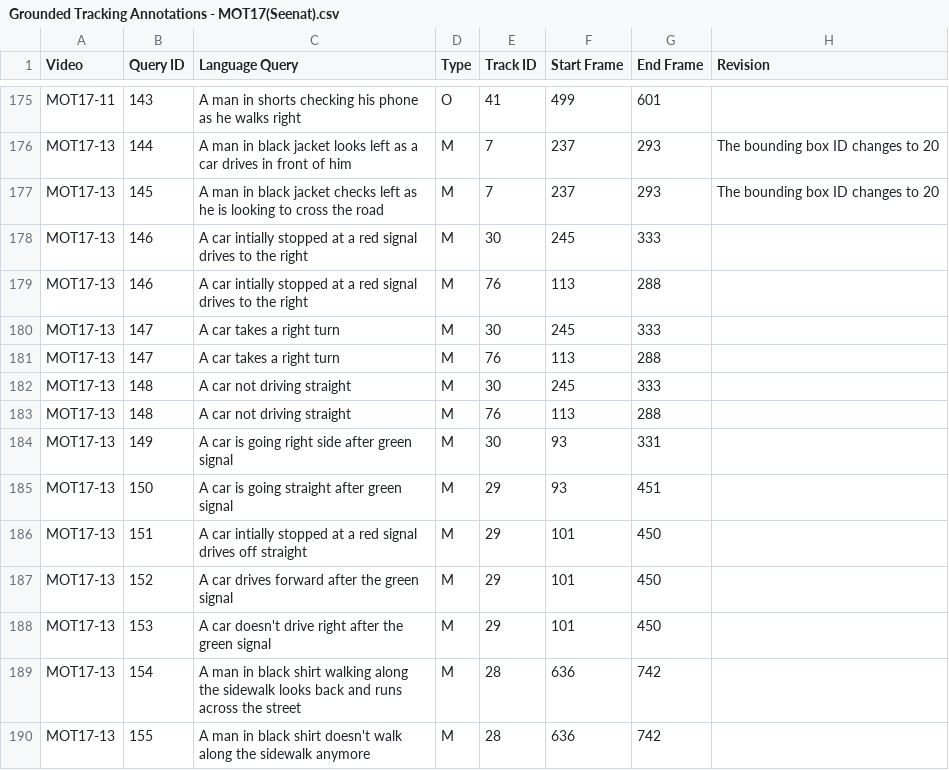
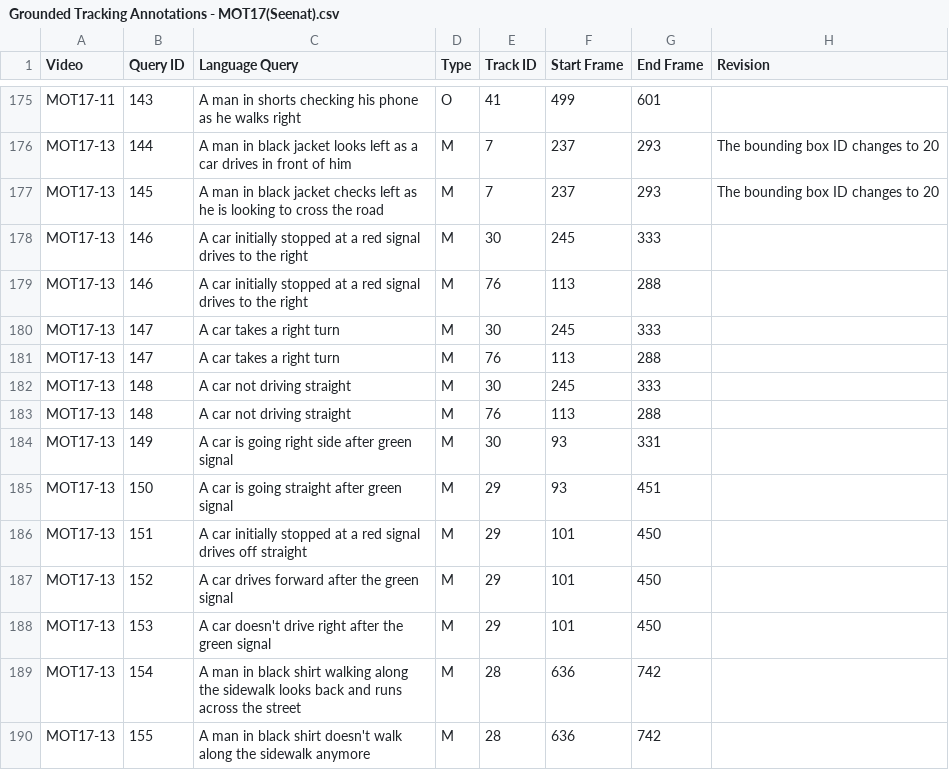
Before and after one commit to Shuaicong97/MA-MOT, a CSV file: data/Ours/Original/Grounded Tracking Annotations - MOT17(Seenat).csv, drawn as a sheet; only a part is shown, gaps mark what is left out.

```diff
--- a/data/Ours/Original/Grounded Tracking Annotations - MOT17(Seenat).csv
+++ b/data/Ours/Original/Grounded Tracking Annotations - MOT17(Seenat).csv
@@ -177,4 +177,4 @@ MOT17-13,144,A man in black jacket looks left as a car drives in front of him,M,
 MOT17-13,145,A man in black jacket checks left as he is looking to cross the road,M,7,237,293,The bounding box ID changes to 20
-MOT17-13,146,A car intially stopped at a red signal drives to the right,M,30,245,333,
-MOT17-13,146,A car intially stopped at a red signal drives to the right,M,76,113,288,
+MOT17-13,146,A car initially stopped at a red signal drives to the right,M,30,245,333,
+MOT17-13,146,A car initially stopped at a red signal drives to the right,M,76,113,288,
 MOT17-13,147,A car takes a right turn,M,30,245,333,
@@ -185,3 +185,3 @@ MOT17-13,149,A car is going right side after green signal,M,30,93,331,
 MOT17-13,150,A car is going straight after green signal,M,29,93,451,
-MOT17-13,151,A car intially stopped at a red signal drives off straight,M,29,101,450,
+MOT17-13,151,A car initially stopped at a red signal drives off straight,M,29,101,450,
 MOT17-13,152,A car drives forward after the green signal,M,29,101,450,
```
Also changed, not shown: data/Ours/MOT17-training.csv, data/Ours/Original/Grounded Tracking Annotations - MOT17-Test(Ashiq).csv, 21 other files.
